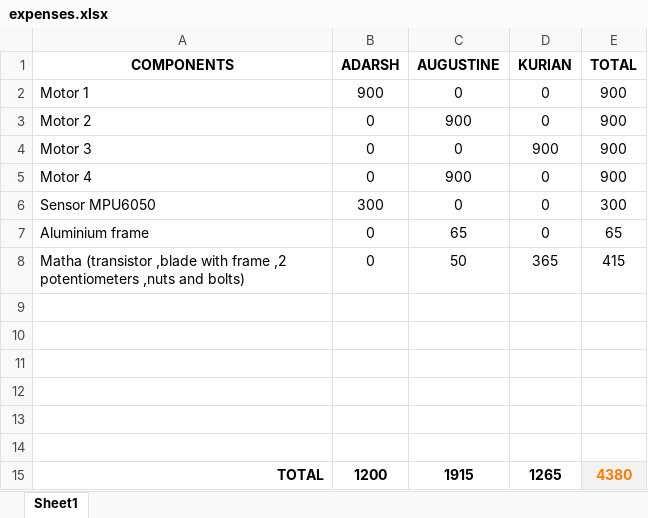
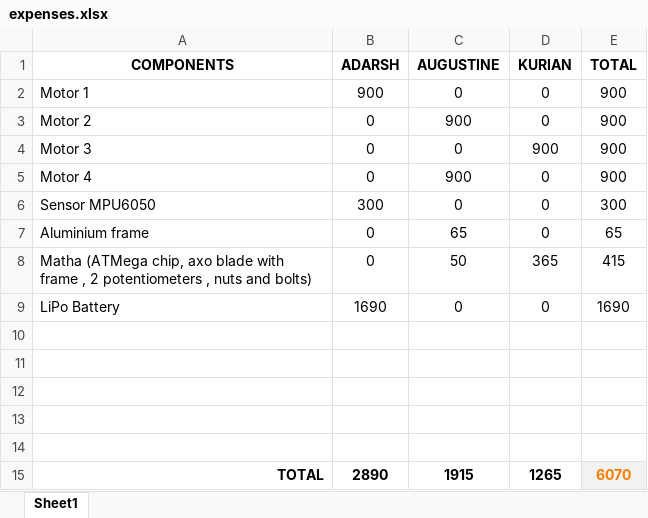
Before and after one commit to Augustinetharakan12/Stephano, an Excel workbook: expenses.xlsx, sheet Sheet1, drawn as a sheet; values as stored, in another font and other column widths than the file's, no borders; removed rows and columns are numbered as before the commit, all else as after; the diff names each change by its address in the sheet, - before the commit and + after, or states it on an @@ line.

Commit message:
expenses updated

```diff
--- a/expenses.xlsx (sheet Sheet1)
+++ b/expenses.xlsx (sheet Sheet1)
-A8 (COMPONENTS): Matha (transistor ,blade with frame ,2 potentiometers ,nuts and bolts)
+A8 (COMPONENTS): Matha (ATMega chip, axo blade with frame , 2 potentiometers , nuts and bolts)
+row 9: LiPo Battery | 1690 | 0 | 0 | 1690
-row 14: (empty)
-B15 (ADARSH): 1200
+B15 (ADARSH): 2890
-E15 (TOTAL): 4380
+E15 (TOTAL): 6070
```
Also changed, not shown: formulas that keep their value.
